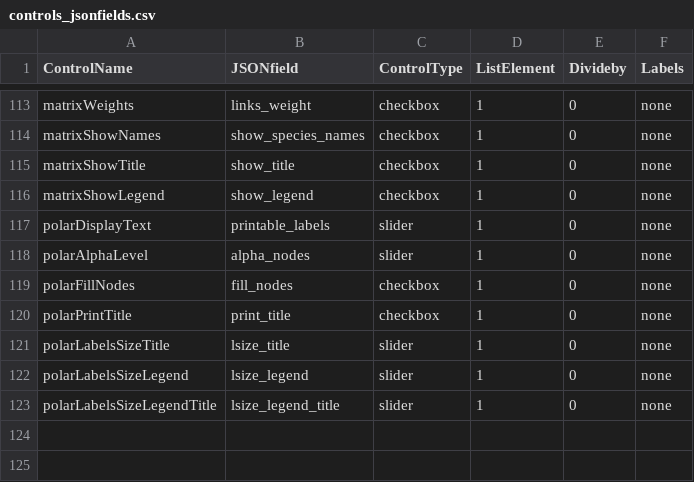
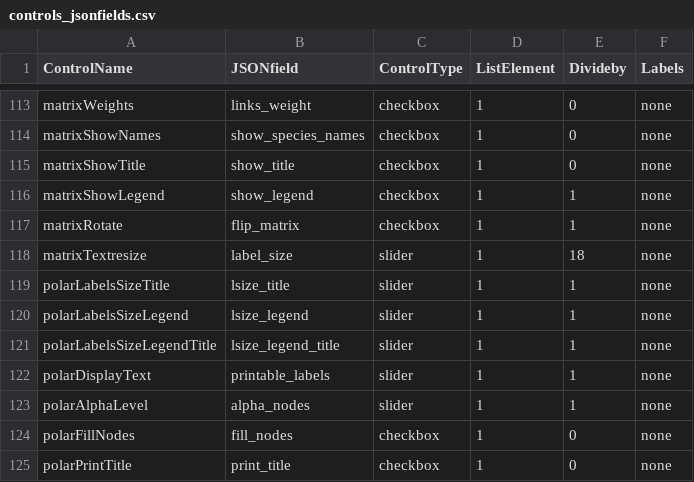
Before and after one commit to jgalgarra/bipartgraph, a CSV file: resources/controls_jsonfields.csv, drawn as a sheet; only a part is shown, gaps mark what is left out.

Commit message:
polar plot cnfiguration file

```diff
--- a/resources/controls_jsonfields.csv
+++ b/resources/controls_jsonfields.csv
@@ -115,9 +115,11 @@
 "matrixShowTitle";"show_title";"checkbox";1;0;"none"
-"matrixShowLegend";"show_legend";"checkbox";1;0;"none"
-"polarDisplayText";"printable_labels";"slider";1;0;"none"
-"polarAlphaLevel";"alpha_nodes";"slider";1;0;"none"
+"matrixShowLegend";"show_legend";"checkbox";1;1;"none"
+"matrixRotate";"flip_matrix";"checkbox";1;1;"none"
+"matrixTextresize";"label_size";"slider";1;18;"none"
+"polarLabelsSizeTitle";"lsize_title";"slider";1;1;"none"
+"polarLabelsSizeLegend";"lsize_legend";"slider";1;1;"none"
+"polarLabelsSizeLegendTitle";"lsize_legend_title";"slider";1;1;"none"
+"polarDisplayText";"printable_labels";"slider";1;1;"none"
+"polarAlphaLevel";"alpha_nodes";"slider";1;1;"none"
 "polarFillNodes";"fill_nodes";"checkbox";1;0;"none"
 "polarPrintTitle";"print_title";"checkbox";1;0;"none"
-"polarLabelsSizeTitle";"lsize_title";"slider";1;0;"none"
-"polarLabelsSizeLegend";"lsize_legend";"slider";1;0;"none"
-"polarLabelsSizeLegendTitle";"lsize_legend_title";"slider";1;0;"none"
```
Also changed, not shown: conf/labelcolors.csv, 13 other files.
